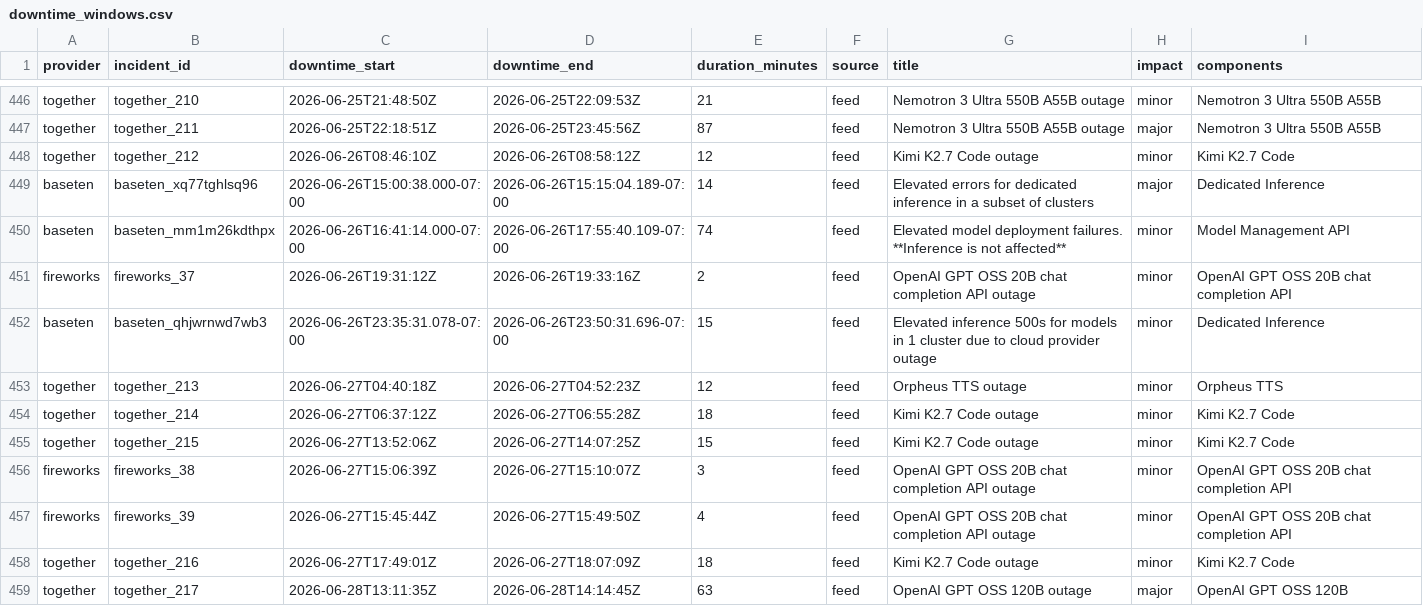
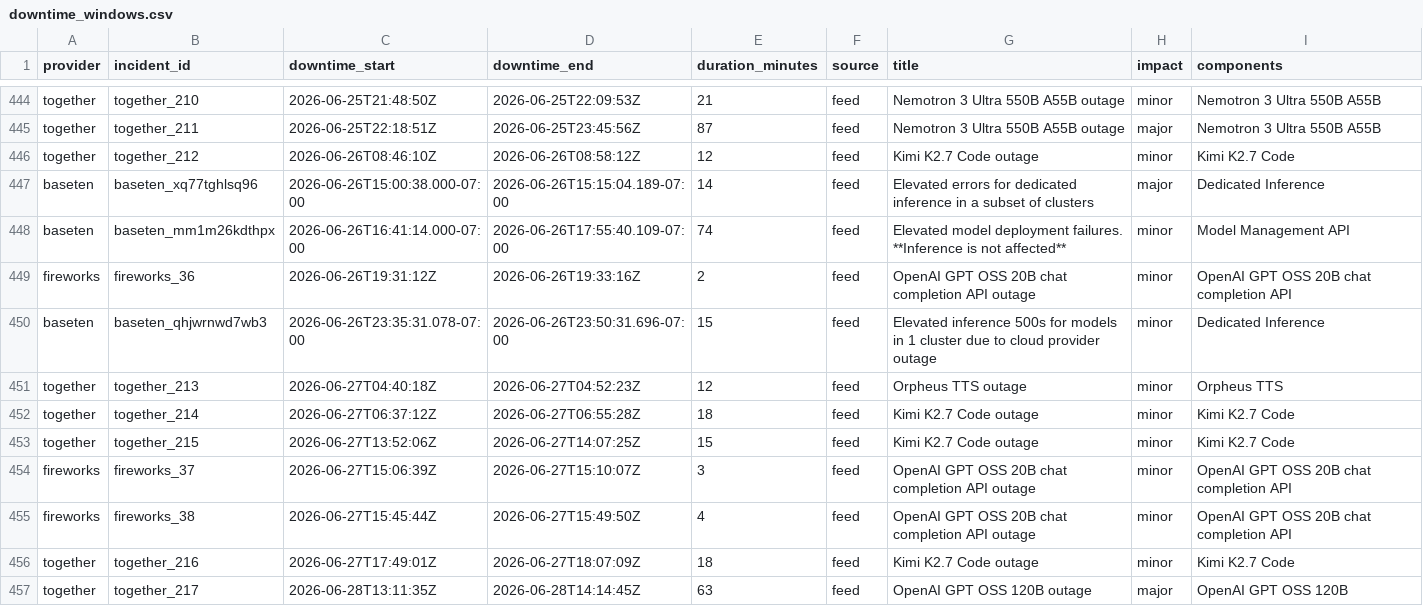
Before and after one commit to saranormous/inference_statuspage, a CSV file: parsed/downtime_windows.csv, drawn as a sheet; only a part is shown, gaps mark what is left out; the diff covers the shown part only.

Commit message:
incidents: 2026-06-30T00:35:43Z

```diff
--- a/parsed/downtime_windows.csv
+++ b/parsed/downtime_windows.csv
@@ -450,3 +448,3 @@ baseten,baseten_xq77tghlsq96,2026-06-26T15:00:38.000-07:00,2026-06-26T15:15:04.1
 baseten,baseten_mm1m26kdthpx,2026-06-26T16:41:14.000-07:00,2026-06-26T17:55:40.109-07:00,74,feed,Elevated model deployment failures. **Inference is not affected**,minor,Model Management API
-fireworks,fireworks_37,2026-06-26T19:31:12Z,2026-06-26T19:33:16Z,2,feed,OpenAI GPT OSS 20B chat completion API outage,minor,OpenAI GPT OSS 20B chat completion API
+fireworks,fireworks_36,2026-06-26T19:31:12Z,2026-06-26T19:33:16Z,2,feed,OpenAI GPT OSS 20B chat completion API outage,minor,OpenAI GPT OSS 20B chat completion API
 baseten,baseten_qhjwrnwd7wb3,2026-06-26T23:35:31.078-07:00,2026-06-26T23:50:31.696-07:00,15,feed,Elevated inference 500s for models in 1 cluster due to cloud provider outage,minor,Dedicated Inference
@@ -455,4 +453,4 @@ together,together_214,2026-06-27T06:37:12Z,2026-06-27T06:55:28Z,18,feed,Kimi K2.
 together,together_215,2026-06-27T13:52:06Z,2026-06-27T14:07:25Z,15,feed,Kimi K2.7 Code outage,minor,Kimi K2.7 Code
-fireworks,fireworks_38,2026-06-27T15:06:39Z,2026-06-27T15:10:07Z,3,feed,OpenAI GPT OSS 20B chat completion API outage,minor,OpenAI GPT OSS 20B chat completion API
-fireworks,fireworks_39,2026-06-27T15:45:44Z,2026-06-27T15:49:50Z,4,feed,OpenAI GPT OSS 20B chat completion API outage,minor,OpenAI GPT OSS 20B chat completion API
+fireworks,fireworks_37,2026-06-27T15:06:39Z,2026-06-27T15:10:07Z,3,feed,OpenAI GPT OSS 20B chat completion API outage,minor,OpenAI GPT OSS 20B chat completion API
+fireworks,fireworks_38,2026-06-27T15:45:44Z,2026-06-27T15:49:50Z,4,feed,OpenAI GPT OSS 20B chat completion API outage,minor,OpenAI GPT OSS 20B chat completion API
 together,together_216,2026-06-27T17:49:01Z,2026-06-27T18:07:09Z,18,feed,Kimi K2.7 Code outage,minor,Kimi K2.7 Code
```
Also changed, not shown: 6 added rows, 6 removed rows and 75 edited cells elsewhere in this file, 5 other files.
